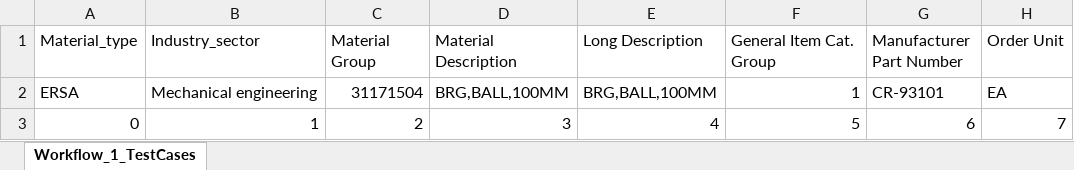
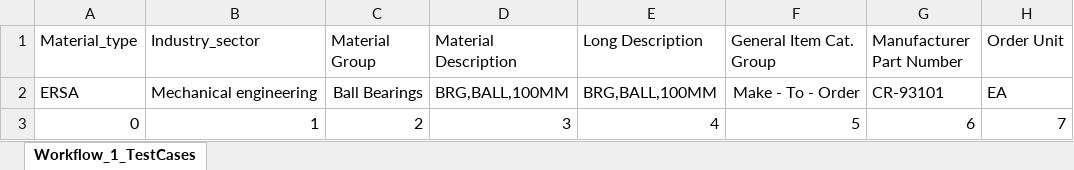
Before and after one commit to aimhighrana/test_automation_script, an Excel workbook: Test_data1.xlsx, sheet Workflow_1_TestCases, drawn as a sheet; only a part is shown; values as stored, in another font and other column widths than the file's, no borders; the diff names each change by its address in the sheet, - before the commit and + after, or states it on an @@ line.

Commit message:
Complete workflow testcase 1 with adding all values

```diff
--- a/Test_data1.xlsx (sheet Workflow_1_TestCases)
+++ b/Test_data1.xlsx (sheet Workflow_1_TestCases)
-C2 (Material Group): 31171504
+C2 (Material Group): Ball Bearings
-F2 (General Item Cat. Group): 1
+F2 (General Item Cat. Group): Make - To - Order
```
Also changed, not shown: 5 other files.
